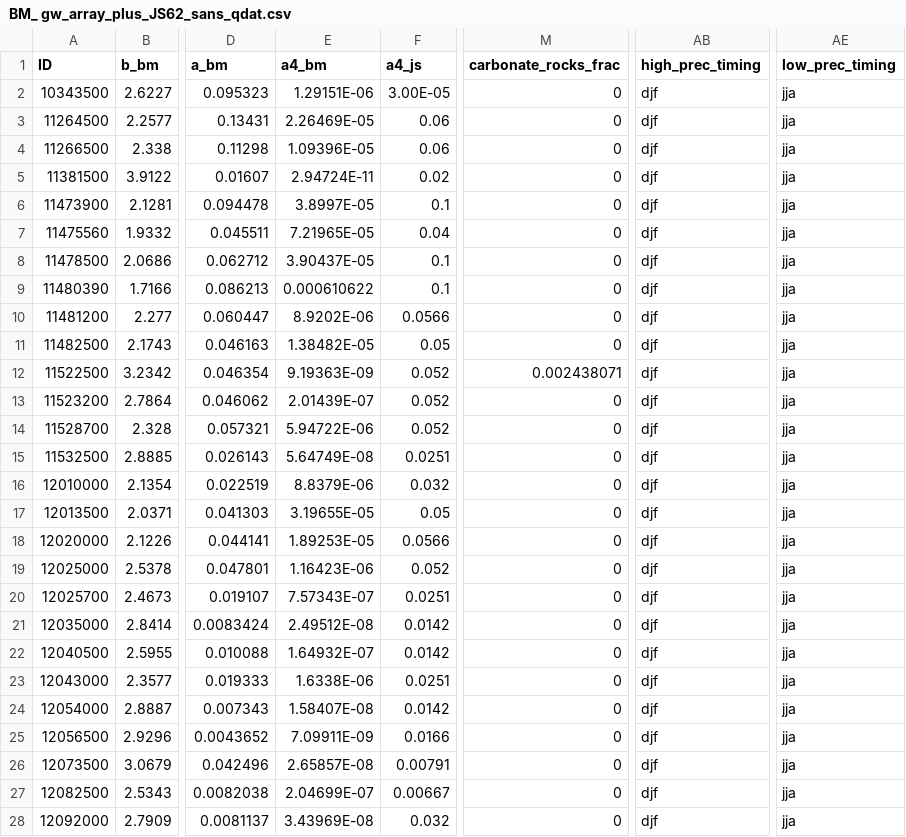
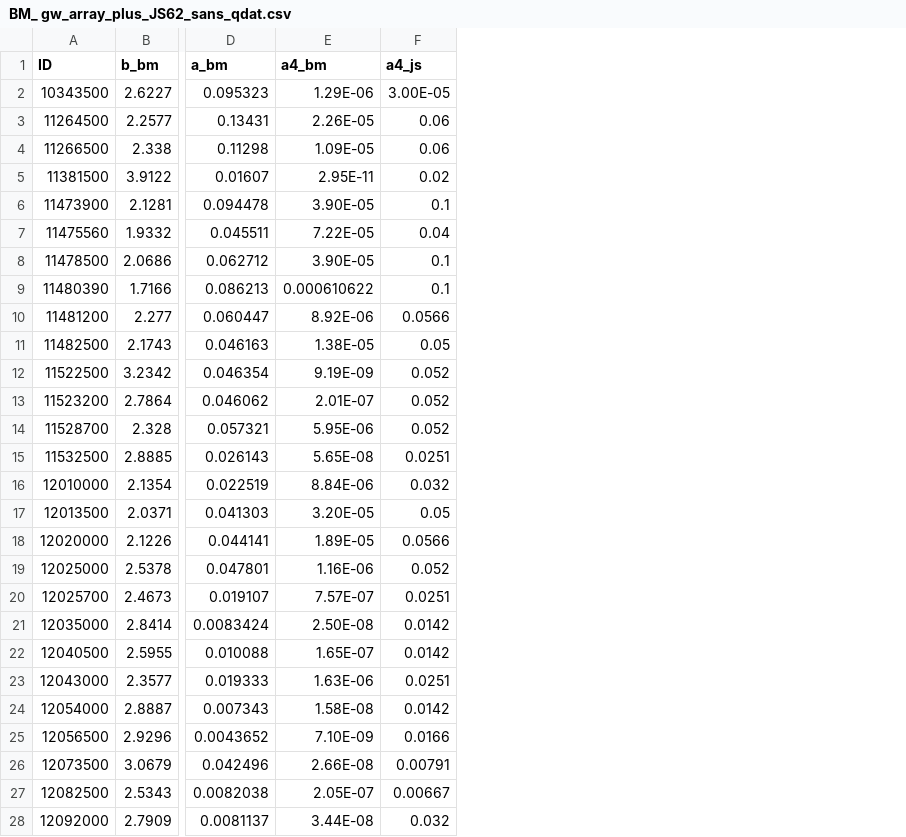
Before and after one commit to jcsias/jcsias.github.io, a CSV file: BM_ gw_array_plus_JS62_sans_qdat.csv, drawn as a sheet; only a part is shown, gaps mark what is left out; the diff covers the shown part only; the diff names each change by its address in the sheet, - before the commit and + after, or states it on an @@ line.

Commit message:
Add files via upload

```diff
--- a/BM_ gw_array_plus_JS62_sans_qdat.csv
+++ b/BM_ gw_array_plus_JS62_sans_qdat.csv
-column M (carbonate_rocks_frac), rows 2-28: 0 | 0 | 0 | 0 | 0 | 0 | 0 | 0 | 0 | 0 | 0.002438071 | 0 | 0 | 0 | 0 | 0 | 0 | 0 | 0 | 0 | 0 | 0 | 0 | 0 | 0 | 0 | 0
-column AB (high_prec_timing), rows 2-28: all djf
-column AE (low_prec_timing), rows 2-28: all jja
-E2 (a4_bm): 1.29151E-06
+E2 (a4_bm): 1.29E-06
-E3 (a4_bm): 2.26469E-05
+E3 (a4_bm): 2.26E-05
-E4 (a4_bm): 1.09396E-05
+E4 (a4_bm): 1.09E-05
-E5 (a4_bm): 2.94724E-11
+E5 (a4_bm): 2.95E-11
-E6 (a4_bm): 3.8997E-05
+E6 (a4_bm): 3.90E-05
-E7 (a4_bm): 7.21965E-05
+E7 (a4_bm): 7.22E-05
-E8 (a4_bm): 3.90437E-05
+E8 (a4_bm): 3.90E-05
-E10 (a4_bm): 8.9202E-06
+E10 (a4_bm): 8.92E-06
-E11 (a4_bm): 1.38482E-05
+E11 (a4_bm): 1.38E-05
-E12 (a4_bm): 9.19363E-09
+E12 (a4_bm): 9.19E-09
-E13 (a4_bm): 2.01439E-07
+E13 (a4_bm): 2.01E-07
-E14 (a4_bm): 5.94722E-06
+E14 (a4_bm): 5.95E-06
-E15 (a4_bm): 5.64749E-08
+E15 (a4_bm): 5.65E-08
-E16 (a4_bm): 8.8379E-06
+E16 (a4_bm): 8.84E-06
-E17 (a4_bm): 3.19655E-05
+E17 (a4_bm): 3.20E-05
-E18 (a4_bm): 1.89253E-05
+E18 (a4_bm): 1.89E-05
-E19 (a4_bm): 1.16423E-06
+E19 (a4_bm): 1.16E-06
-E20 (a4_bm): 7.57343E-07
+E20 (a4_bm): 7.57E-07
-E21 (a4_bm): 2.49512E-08
+E21 (a4_bm): 2.50E-08
-E22 (a4_bm): 1.64932E-07
+E22 (a4_bm): 1.65E-07
-E23 (a4_bm): 1.6338E-06
+E23 (a4_bm): 1.63E-06
-E24 (a4_bm): 1.58407E-08
+E24 (a4_bm): 1.58E-08
-E25 (a4_bm): 7.09911E-09
+E25 (a4_bm): 7.10E-09
-E26 (a4_bm): 2.65857E-08
+E26 (a4_bm): 2.66E-08
-E27 (a4_bm): 2.04699E-07
+E27 (a4_bm): 2.05E-07
-E28 (a4_bm): 3.43969E-08
+E28 (a4_bm): 3.44E-08
```
Also changed, not shown: 35 edited cells elsewhere in this file.
